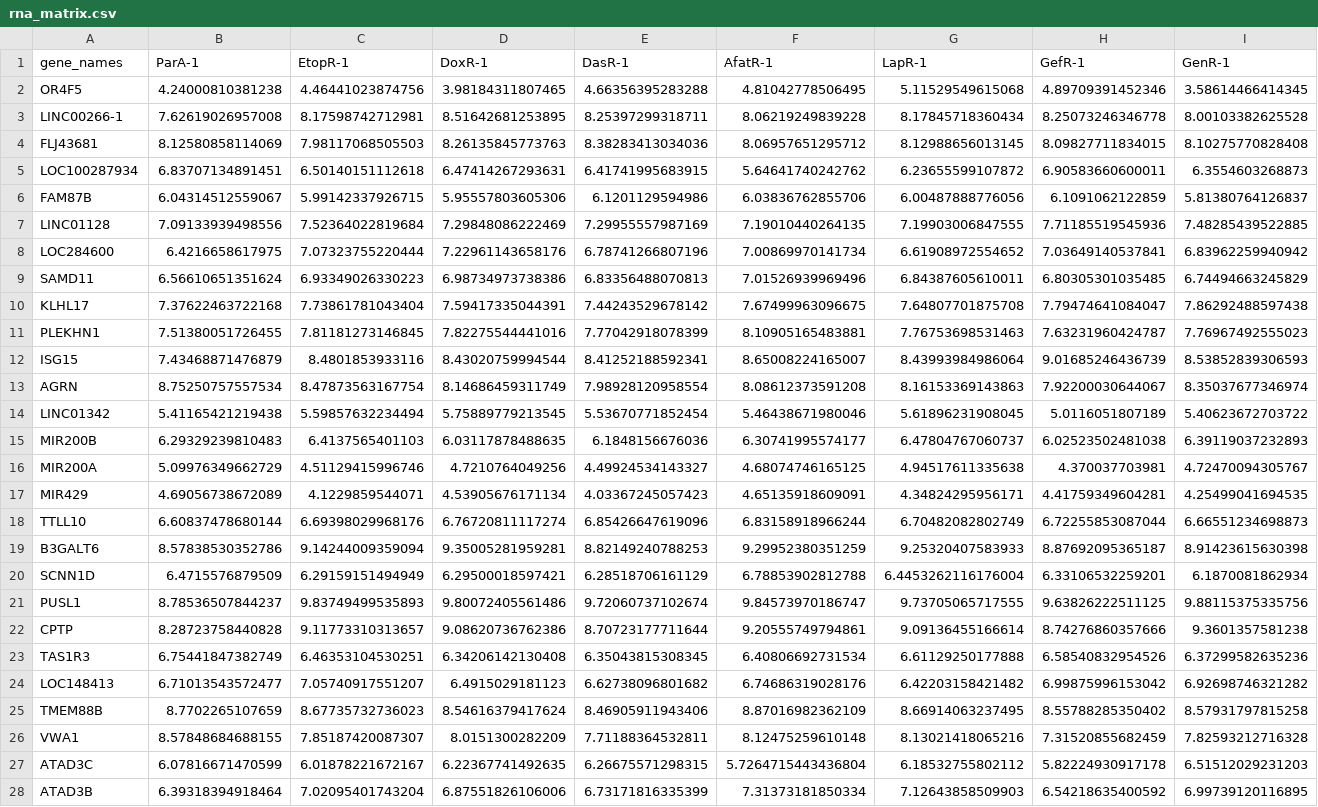
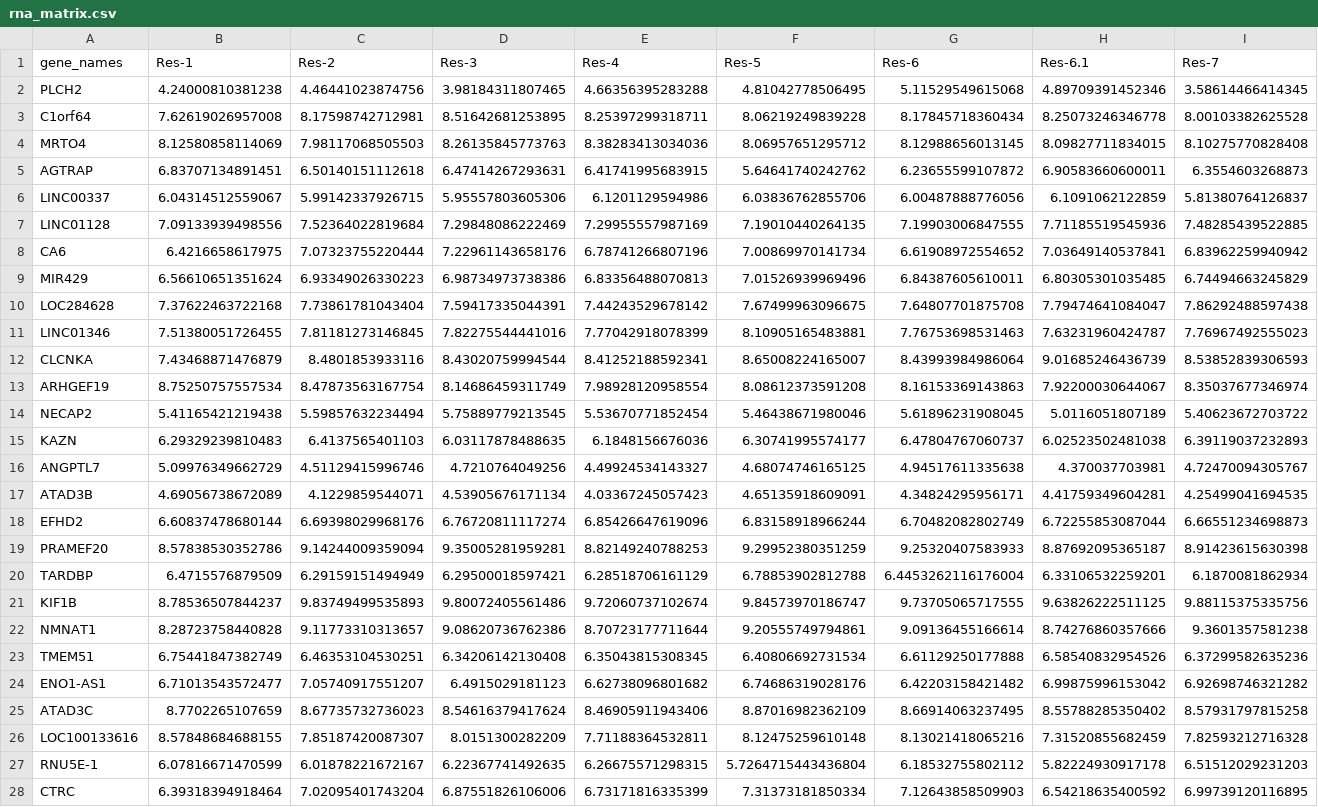
Before and after one commit to cammlab/Intro-to-R-for-Bench-Biologists, a CSV file: Processed_data/rna_matrix.csv, drawn as a sheet; only a part is shown; the diff covers the shown part only; the diff names each change by its address in the sheet, - before the commit and + after, or states it on an @@ line.

Commit message:
deidentifies the resistant lines and scrambles the gene names

```diff
--- a/Processed_data/rna_matrix.csv
+++ b/Processed_data/rna_matrix.csv
-B1: ParA-1
+B1: Res-1
-C1: EtopR-1
+C1: Res-2
-D1: DoxR-1
+D1: Res-3
-E1: DasR-1
+E1: Res-4
-F1: AfatR-1
+F1: Res-5
-G1: LapR-1
+G1: Res-6
-H1: GefR-1
+H1: Res-6.1
-I1: GenR-1
+I1: Res-7
-A2 (gene_names): OR4F5
+A2 (gene_names): PLCH2
-A3 (gene_names): LINC00266-1
+A3 (gene_names): C1orf64
-A4 (gene_names): FLJ43681
+A4 (gene_names): MRTO4
-A5 (gene_names): LOC100287934
+A5 (gene_names): AGTRAP
-A6 (gene_names): FAM87B
+A6 (gene_names): LINC00337
-A8 (gene_names): LOC284600
+A8 (gene_names): CA6
-A9 (gene_names): SAMD11
+A9 (gene_names): MIR429
-A10 (gene_names): KLHL17
+A10 (gene_names): LOC284628
-A11 (gene_names): PLEKHN1
+A11 (gene_names): LINC01346
-A12 (gene_names): ISG15
+A12 (gene_names): CLCNKA
-A13 (gene_names): AGRN
+A13 (gene_names): ARHGEF19
-A14 (gene_names): LINC01342
+A14 (gene_names): NECAP2
-A15 (gene_names): MIR200B
+A15 (gene_names): KAZN
-A16 (gene_names): MIR200A
+A16 (gene_names): ANGPTL7
-A17 (gene_names): MIR429
+A17 (gene_names): ATAD3B
-A18 (gene_names): TTLL10
+A18 (gene_names): EFHD2
-A19 (gene_names): B3GALT6
+A19 (gene_names): PRAMEF20
-A20 (gene_names): SCNN1D
+A20 (gene_names): TARDBP
-A21 (gene_names): PUSL1
+A21 (gene_names): KIF1B
-A22 (gene_names): CPTP
+A22 (gene_names): NMNAT1
-A23 (gene_names): TAS1R3
+A23 (gene_names): TMEM51
-A24 (gene_names): LOC148413
+A24 (gene_names): ENO1-AS1
-A25 (gene_names): TMEM88B
+A25 (gene_names): ATAD3C
-A26 (gene_names): VWA1
+A26 (gene_names): LOC100133616
-A27 (gene_names): ATAD3C
+A27 (gene_names): RNU5E-1
-A28 (gene_names): ATAD3B
+A28 (gene_names): CTRC
```
Also changed, not shown: 126 edited cells elsewhere in this file.
